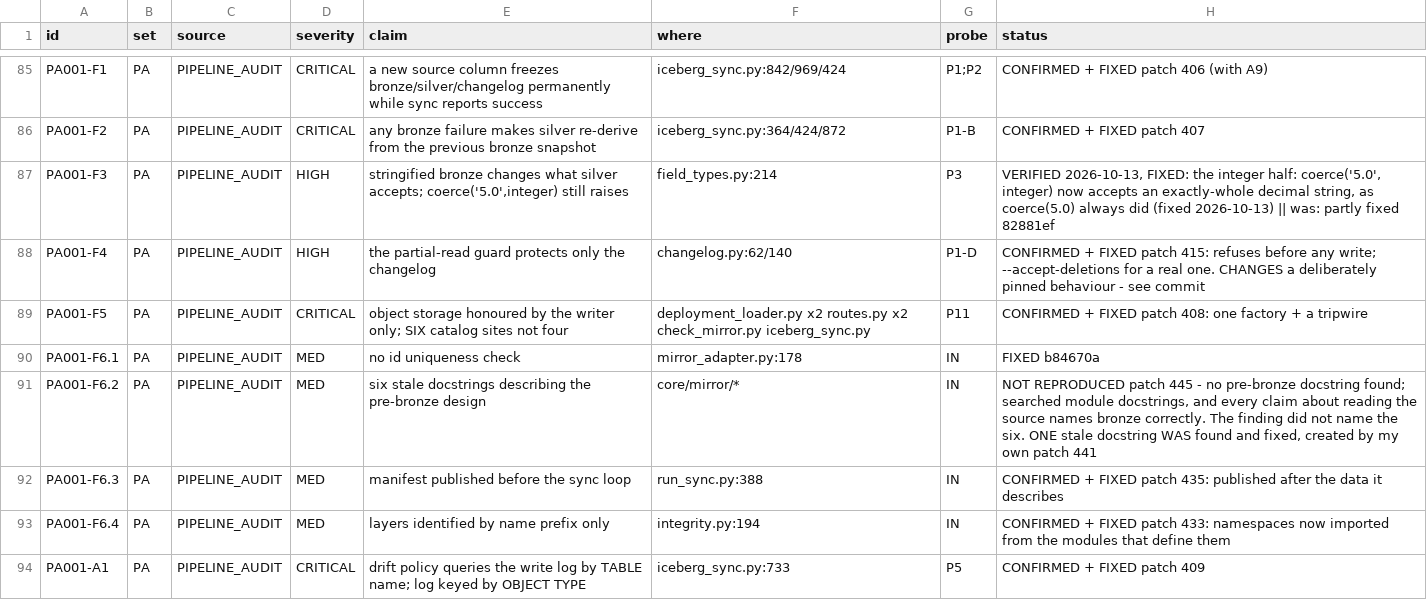
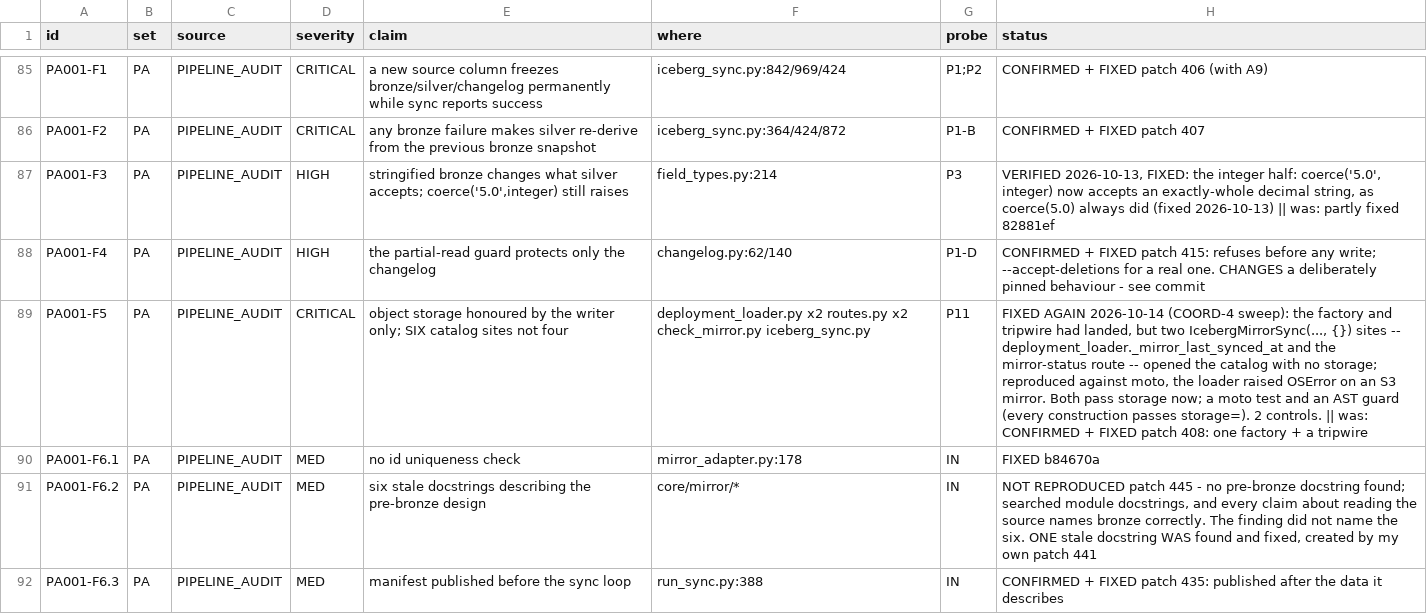
Before and after one commit to nmartin0/elysium, a CSV file: AUDIT_CHECKLIST.csv, drawn as a sheet; only a part is shown, gaps mark what is left out; the shorter side is filled out with more unchanged rows; the diff covers the shown part only; the diff names each change by its address in the sheet, - before the commit and + after, or states it on an @@ line.

Commit message:
COORD-4: check every older fixed row against the code; finish the three that were only partly in
The 13 Oct sweeps re-checked 134 rows by status. The other 72 rows that
cite a patch as FIXED/DONE/BUILT were each checked by reading the code,
split across four independent reviewers who gave file:line evidence for
every row. 69 landed as described. Three were partly in:

- PA001-F5: the catalog factory and its tripwire landed, but
  deployment_loader._mirror_last_synced_at and the mirror-status route
  built IcebergMirrorSync(..., {}) with no storage. Reproduced against
  moto: on an S3 mirror the loader raised OSError, so a generation could
  not build. Both pass the deployment's storage now. A moto test covers
  the loader, and an AST guard requires storage= on every construction.
- R9: the run id was printed when a run started, not when it ended. It
  now ends with 'run <id> finished: ok' or the failure count.
- PA001-A17: 'unchanged' had landed; 'degraded recorded as synced' had
  not. A sync whose bronze copy failed returns SyncResult.degraded (the
  exception kind, never its message), is recorded as 'degraded' with that
  reason as detail, and warns on stderr. The Mirror panel still treats
  only 'refused' specially.

Residuals recorded on COORD-4, not defects: NEW-8 has no behavioural
test; PA001-F6.4 still spells three layer prefixes as literals because
no module defines them; the controls PA001-G4 and BACKLOG-3 cite were
one-off mutations, not registered ones.

8 tests, 3 controls, all firing.

```diff
--- a/AUDIT_CHECKLIST.csv
+++ b/AUDIT_CHECKLIST.csv
-H89 (status): CONFIRMED +…
+H89 (status): FIXED AGAIN 2026-10-14 (COORD-4 sweep): the factory and tripwire had landed, but two IcebergMirrorSync(..., {}) sites -- deployment_loader._mirror_last_synced_at and the mirror-status route -- opened the catalog with no storage; reproduced against moto, the loader raised OSError on an S3 mirror. Both pass storage now; a moto test and an AST guard (every construction passes storage=). 2 controls. || was: CONFIRMED +…
```
Also changed, not shown: 3 edited cells elsewhere in this file, 10 other files.
